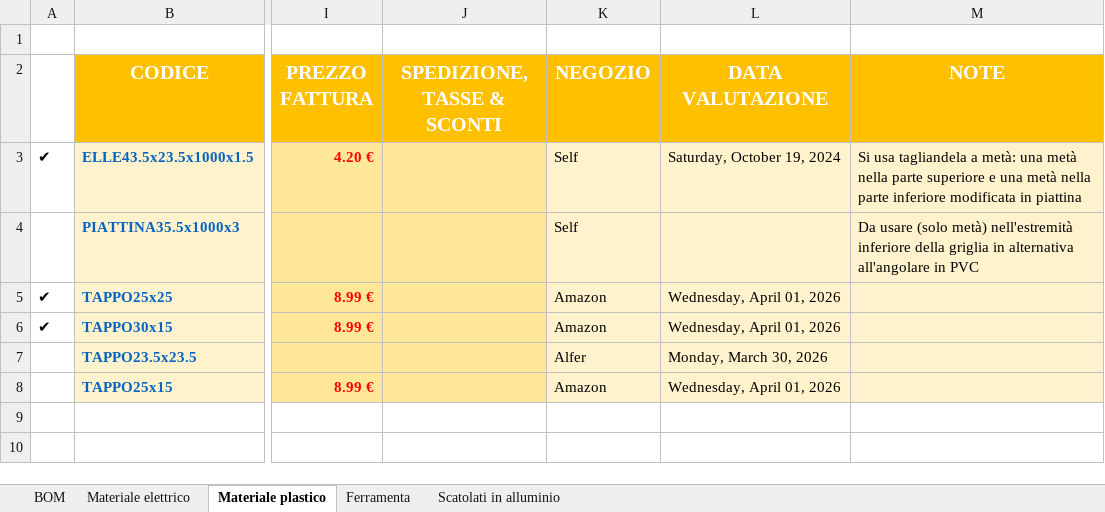
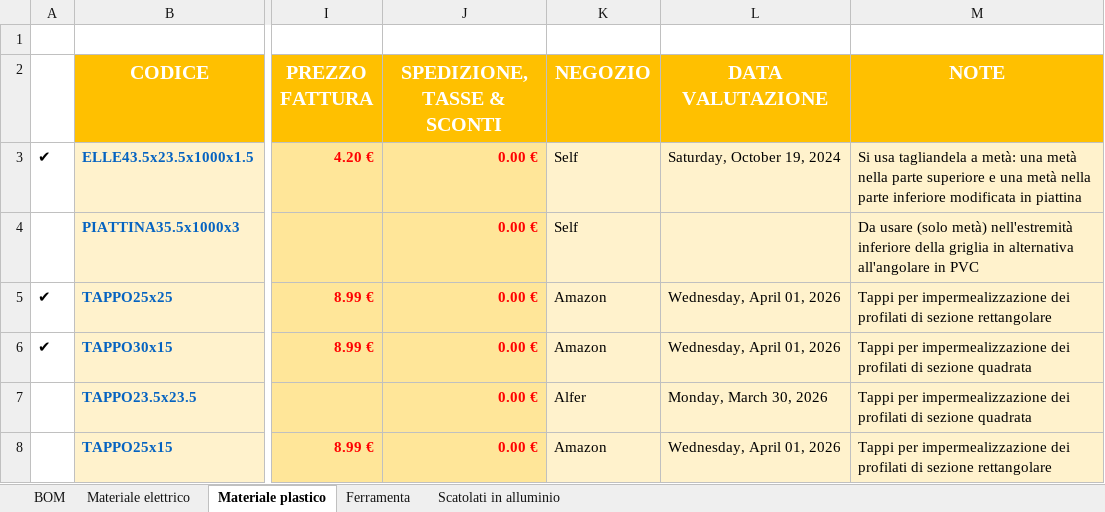
Before and after one commit to ArrosciaFabLab/DHarp, an Excel workbook: Documentazione/Progetto DHARP - DHarp 2.0 - BOM.xlsx, sheet Materiale plastico, drawn as a sheet; only a part is shown, gaps mark what is left out; values as stored, in another font and other column widths than the file's, no borders; the diff names each change by its address in the sheet, - before the commit and + after, or states it on an @@ line.

Commit message:
Bill Of Material
02042026

```diff
--- a/Documentazione/Progetto DHARP - DHarp 2.0 - BOM.xlsx (sheet Materiale plastico)
+++ b/Documentazione/Progetto DHARP - DHarp 2.0 - BOM.xlsx (sheet Materiale plastico)
-J3:J8 (SPEDIZIONE, TASSE & SCONTI): (empty)
+J3:J8 (SPEDIZIONE, TASSE & SCONTI): 0.00 €
-M5 (NOTE): (empty)
+M5 (NOTE): Tappi per impermealizzazione dei profilati di sezione rettangolare
-M6:M7 (NOTE): (empty)
+M6:M7 (NOTE): Tappi per impermealizzazione dei profilati di sezione quadrata
-M8 (NOTE): (empty)
+M8 (NOTE): Tappi per impermealizzazione dei profilati di sezione rettangolare
```
Also changed, not shown: sheet Ferramenta, sheet BOM, sheet Materiale elettrico, sheet Scatolati in alluminio, formulas that keep their value, 46 other files.
